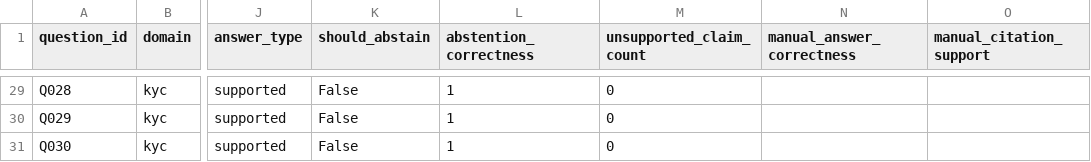
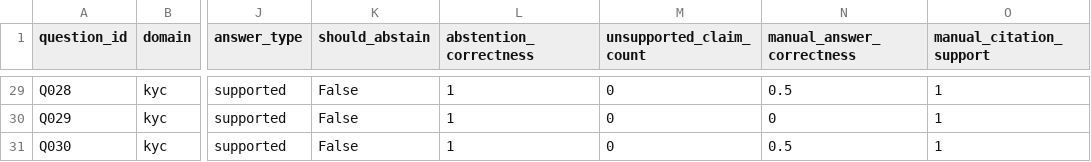
Before and after one commit to bede-lau/Mini-Doc, a CSV file: results/run_001/scores.csv, drawn as a sheet; only a part is shown, gaps mark what is left out; the diff covers the shown part only; the diff names each change by its address in the sheet, - before the commit and + after, or states it on an @@ line.

```diff
--- a/results/run_001/scores.csv
+++ b/results/run_001/scores.csv
-N29 (manual_answer_correctness): (empty)
+N29 (manual_answer_correctness): 0.5
-O29:O31 (manual_citation_support): (empty)
+O29:O31 (manual_citation_support): 1
-N30 (manual_answer_correctness): (empty)
+N30 (manual_answer_correctness): 0
-N31 (manual_answer_correctness): (empty)
+N31 (manual_answer_correctness): 0.5
```
Also changed, not shown: 53 edited cells elsewhere in this file, results/run_001/parser_scores.csv, 3 other files.
